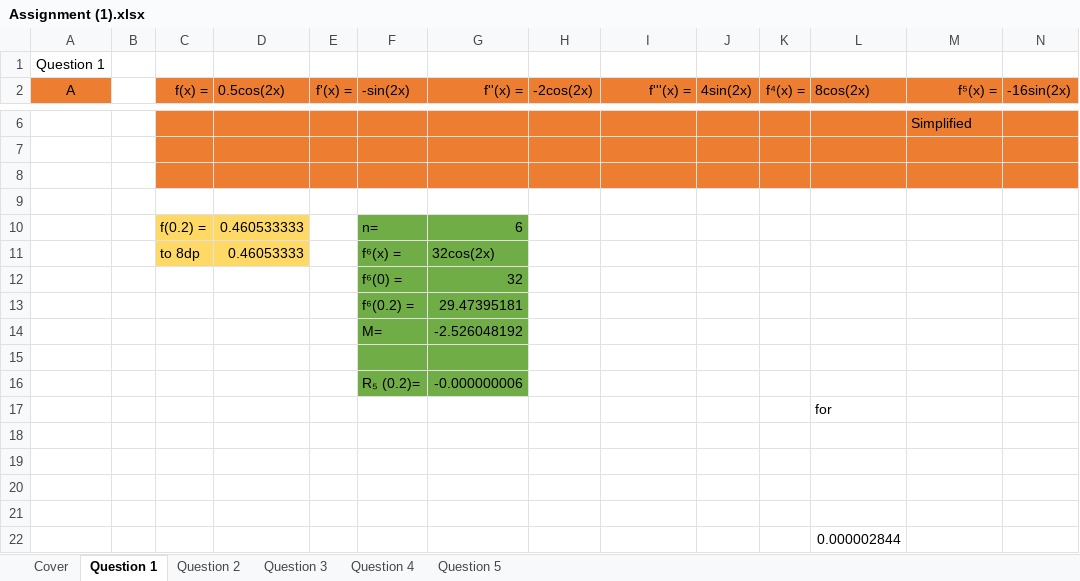
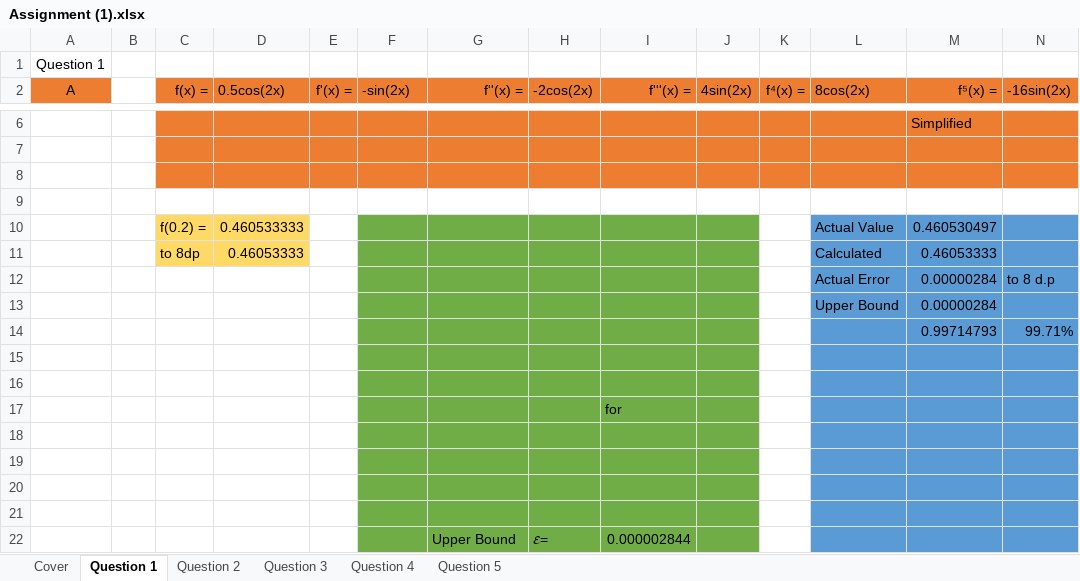
Before and after one commit to FinalFreedom/MathsCoursework, an Excel workbook: Assignment (1).xlsx, sheet Question 1, drawn as a sheet; only a part is shown, gaps mark what is left out; values as stored, in another font and other column widths than the file's, no borders; charts and pictures not drawn; removed rows and columns are numbered as before the commit, all else as after; the diff names each change by its address in the sheet, - before the commit and + after, or states it on an @@ line.

Commit message:
check
oslocakia

```diff
--- a/Assignment (1).xlsx (sheet Question 1)
+++ b/Assignment (1).xlsx (sheet Question 1)
-row 10:  |  | f(0.2) = | 0.460533333 |  | n= | 6
-row 11:  |  | to 8dp | 0.46053333 |  | f⁶(x) = | 32cos(2x)
-row 12:  |  |  |  |  | f⁶(0) = | 32
-row 13:  |  |  |  |  | f⁶(0.2) = | 29.47395181
-row 14:  |  |  |  |  | M= | -2.526048192
+row 10:  |  | f(0.2) = | 0.460533333 |  |  |  |  |  |  |  | Actual Value | 0.460530497
+row 11:  |  | to 8dp | 0.46053333 |  |  |  |  |  |  |  | Calculated | 0.46053333
+row 12:  |  |  |  |  |  |  |  |  |  |  | Actual Error | 0.00000284 | to 8 d.p
+row 13:  |  |  |  |  |  |  |  |  |  |  | Upper Bound | 0.00000284
+row 14:  |  |  |  |  |  |  |  |  |  |  |  | 0.99714793 | 99.71%
-H15:J16 fill: none
+H15:J16 fill: #70AD47
-L15:N16 fill: none
+L15:N16 fill: #5B9BD5
-row 16:  |  |  |  |  | R₅ (0.2)= | -0.000000006
+row 16: (empty)
-row 17:  |  |  |  |  |  |  |  |  |  |  | for
+row 17:  |  |  |  |  |  |  |  | for
-F18:J21 fill: none
+F18:J21 fill: #70AD47
-L18:N21 fill: none
+L18:N21 fill: #5B9BD5
-row 22:  |  |  |  |  |  |  |  |  |  |  | 0.000002844
+row 22:  |  |  |  |  |  | Upper Bound | 𝜀= | 0.000002844
```
Also changed, not shown: charts or pictures.
